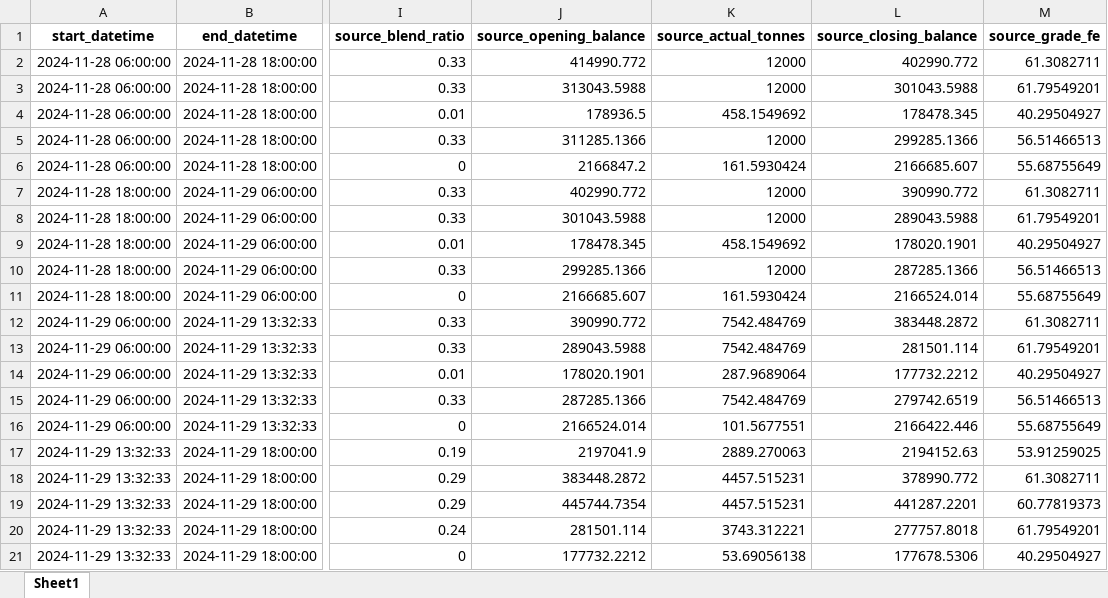
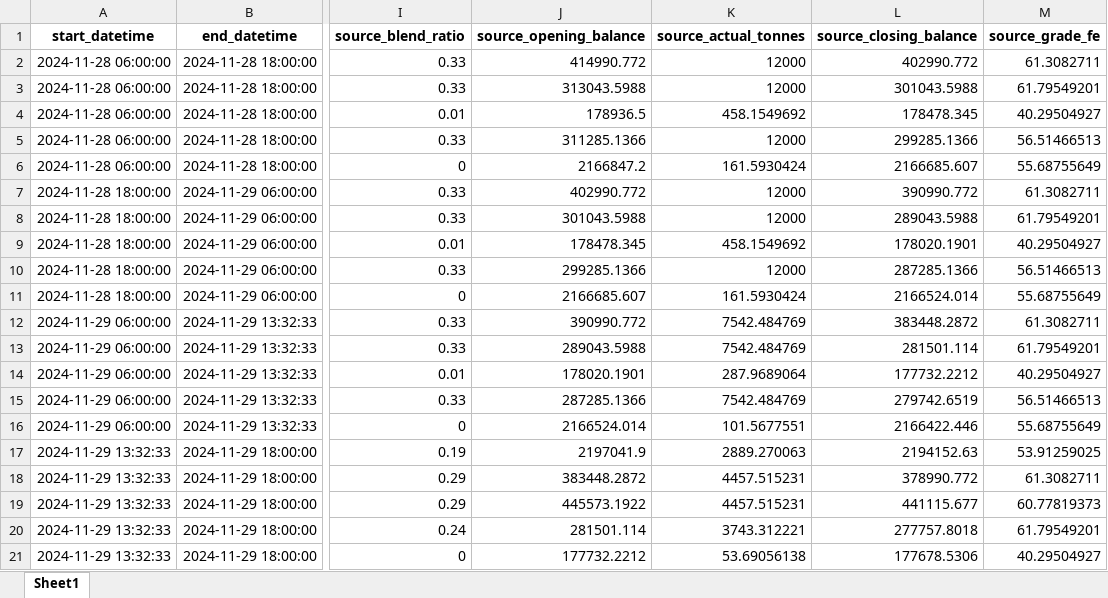
Before and after one commit to Arminium86/BlendMaster, an Excel workbook: blendmaster_backend_OOP/output/optimised_blend_report_2024-11-28_06-00.xlsx, sheet Sheet1, drawn as a sheet; only a part is shown, gaps mark what is left out; values as stored, in another font and other column widths than the file's, no borders; the diff names each change by its address in the sheet, - before the commit and + after, or states it on an @@ line.

```diff
--- a/blendmaster_backend_OOP/output/optimised_blend_report_2024-11-28_06-00.xlsx (sheet Sheet1)
+++ b/blendmaster_backend_OOP/output/optimised_blend_report_2024-11-28_06-00.xlsx (sheet Sheet1)
-J19 (source_opening_balance): 445744.7354
+J19 (source_opening_balance): 445573.1922
-L19 (source_closing_balance): 441287.2201
+L19 (source_closing_balance): 441115.677
```
Also changed, not shown: blendmaster_backend_OOP/output/build_report_2024-11-28_06-00.xlsx, blendmaster_backend_OOP/output/processed_aps_transactions.xlsx, 9 other files.
